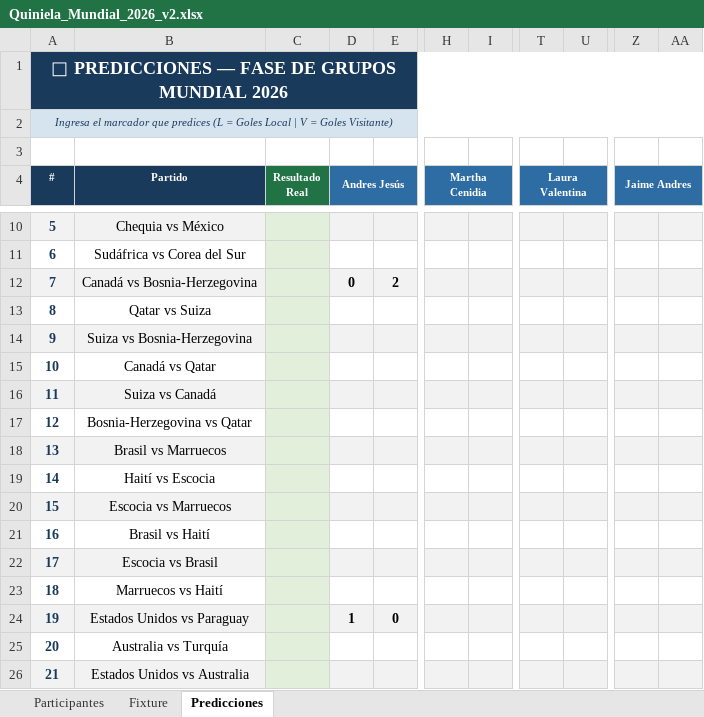
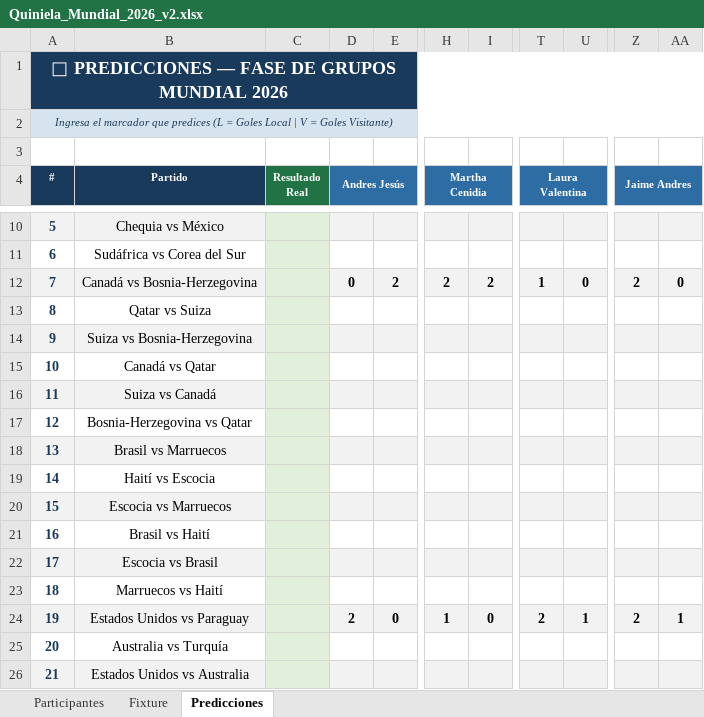
Before and after one commit to andreslindarte/polla-mundialista-pocheche, an Excel workbook: Quiniela_Mundial_2026_v2.xlsx, sheet Predicciones, drawn as a sheet; only a part is shown, gaps mark what is left out; values as stored, in another font and other column widths than the file's, no borders; the diff names each change by its address in the sheet, - before the commit and + after, or states it on an @@ line.

Commit message:
Resultados actualizados - 06-11-jue 17:44

```diff
--- a/Quiniela_Mundial_2026_v2.xlsx (sheet Predicciones)
+++ b/Quiniela_Mundial_2026_v2.xlsx (sheet Predicciones)
-H12 (Martha Cenidia): (empty)
+H12 (Martha Cenidia): 2
-I12: (empty)
+I12: 2
-T12 (Laura Valentina): (empty)
+T12 (Laura Valentina): 1
-U12: (empty)
+U12: 0
-Z12 (Jaime Andres): (empty)
+Z12 (Jaime Andres): 2
-AA12: (empty)
+AA12: 0
-D24 (Andres Jesús): 1
+D24 (Andres Jesús): 2
-H24 (Martha Cenidia): (empty)
+H24 (Martha Cenidia): 1
-I24: (empty)
+I24: 0
-T24 (Laura Valentina): (empty)
+T24 (Laura Valentina): 2
-U24: (empty)
+U24: 1
-Z24 (Jaime Andres): (empty)
+Z24 (Jaime Andres): 2
-AA24: (empty)
+AA24: 1
```
